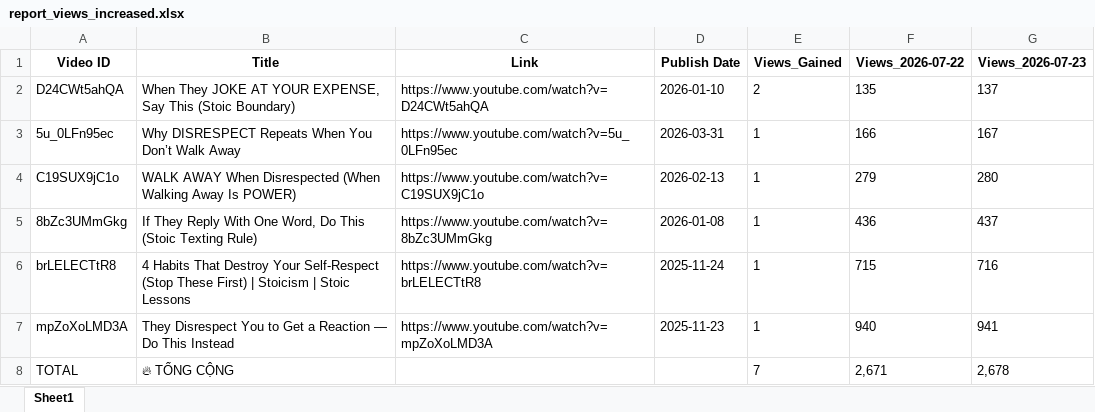
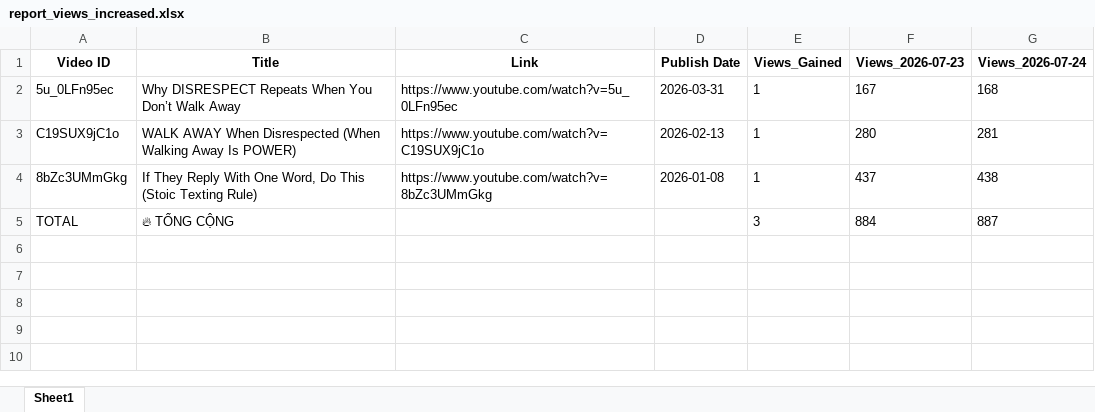
Before and after one commit to queen10022004-create/daily-views, an Excel workbook: report_views_increased.xlsx, sheet Sheet1, drawn as a sheet; values as stored, in another font and other column widths than the file's, no borders; removed rows and columns are numbered as before the commit, all else as after; the diff names each change by its address in the sheet, - before the commit and + after, or states it on an @@ line.

```diff
--- a/report_views_increased.xlsx (sheet Sheet1)
+++ b/report_views_increased.xlsx (sheet Sheet1)
-column F (Views_2026-07-22), rows 3-5: 166 | 279 | 436; row 8: 2,671
+column G (Views_2026-07-24), rows 2-5: 168 | 281 | 438 | 887
-row 2: D24CWt5ahQA | When They JOKE AT YOUR EXPENSE, Say This (Stoic Boundary) | https://www.youtube.com/watch?v=D24CWt5ahQA | 2026-01-10 | 2 | 135 | 137
-row 6: brLELECTtR8 | 4 Habits That Destroy Your Self-Respect (Stop These First) | Stoicism | Stoic Lessons | https://www.youtube.com/watch?v=brLELECTtR8 | 2025-11-24 | 1 | 715 | 716
-row 7: mpZoXoLMD3A | They Disrespect You to Get a Reaction — Do This Instead | https://www.youtube.com/watch?v=mpZoXoLMD3A | 2025-11-23 | 1 | 940 | 941
-E5 (Views_Gained): 7
+E5 (Views_Gained): 3
-F5 (Views_2026-07-23): 2,678
+F5 (Views_2026-07-23): 884
```
Also changed, not shown: history_stoicether.xlsx.
